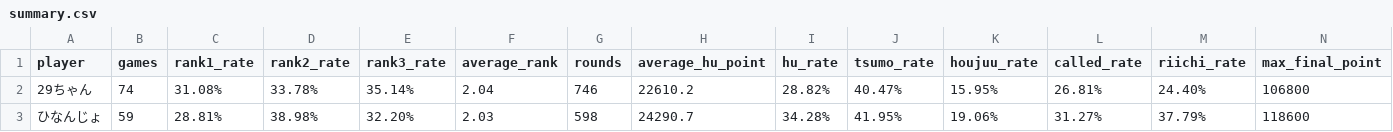
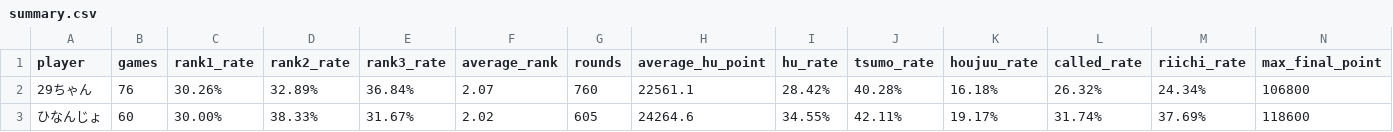
Before and after one commit to saint-chinu/majsoul-league, a CSV file: summary.csv, drawn as a sheet; only a part is shown; the diff covers the shown part only; the diff names each change by its address in the sheet, - before the commit and + after, or states it on an @@ line.

```diff
--- a/summary.csv
+++ b/summary.csv
-B2 (games): 74
+B2 (games): 76
-C2 (rank1_rate): 31.08%
+C2 (rank1_rate): 30.26%
-D2 (rank2_rate): 33.78%
+D2 (rank2_rate): 32.89%
-E2 (rank3_rate): 35.14%
+E2 (rank3_rate): 36.84%
-F2 (average_rank): 2.04
+F2 (average_rank): 2.07
-G2 (rounds): 746
+G2 (rounds): 760
-H2 (average_hu_point): 22610.2
+H2 (average_hu_point): 22561.1
-I2 (hu_rate): 28.82%
+I2 (hu_rate): 28.42%
-J2 (tsumo_rate): 40.47%
+J2 (tsumo_rate): 40.28%
-K2 (houjuu_rate): 15.95%
+K2 (houjuu_rate): 16.18%
-L2 (called_rate): 26.81%
+L2 (called_rate): 26.32%
-M2 (riichi_rate): 24.40%
+M2 (riichi_rate): 24.34%
-B3 (games): 59
+B3 (games): 60
-C3 (rank1_rate): 28.81%
+C3 (rank1_rate): 30.00%
-D3 (rank2_rate): 38.98%
+D3 (rank2_rate): 38.33%
-E3 (rank3_rate): 32.20%
+E3 (rank3_rate): 31.67%
-F3 (average_rank): 2.03
+F3 (average_rank): 2.02
-G3 (rounds): 598
+G3 (rounds): 605
-H3 (average_hu_point): 24290.7
+H3 (average_hu_point): 24264.6
-I3 (hu_rate): 34.28%
+I3 (hu_rate): 34.55%
-J3 (tsumo_rate): 41.95%
+J3 (tsumo_rate): 42.11%
-K3 (houjuu_rate): 19.06%
+K3 (houjuu_rate): 19.17%
-L3 (called_rate): 31.27%
+L3 (called_rate): 31.74%
-M3 (riichi_rate): 37.79%
+M3 (riichi_rate): 37.69%
```
Also changed, not shown: 23 edited cells elsewhere in this file, 1 other file.
